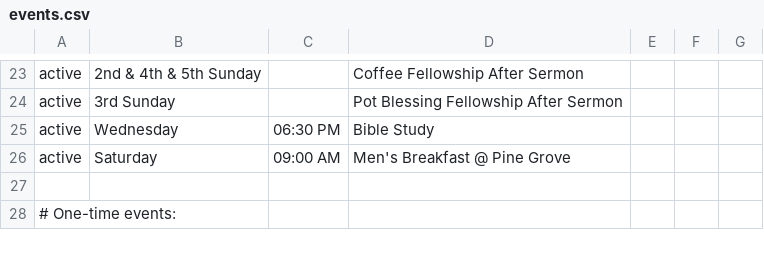
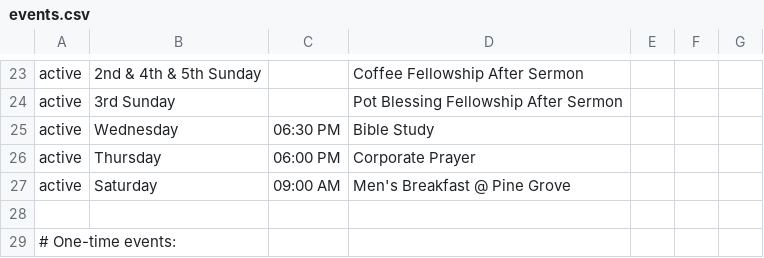
Before and after one commit to GranvilleBaptist/granvillebaptist.github.io, a CSV file: church/events.csv, drawn as a sheet; only a part is shown, gaps mark what is left out.

Commit message:
Update events.csv

```diff
--- a/church/events.csv
+++ b/church/events.csv
@@ -25,2 +25,3 @@ active, 3rd Sunday, , Pot Blessing Fellowship After Sermon
 active, Wednesday, 06:30 PM, Bible Study
+active, Thursday, 06:00 PM, Corporate Prayer
 active, Saturday, 09:00 AM, Men's Breakfast @ Pine Grove
```
